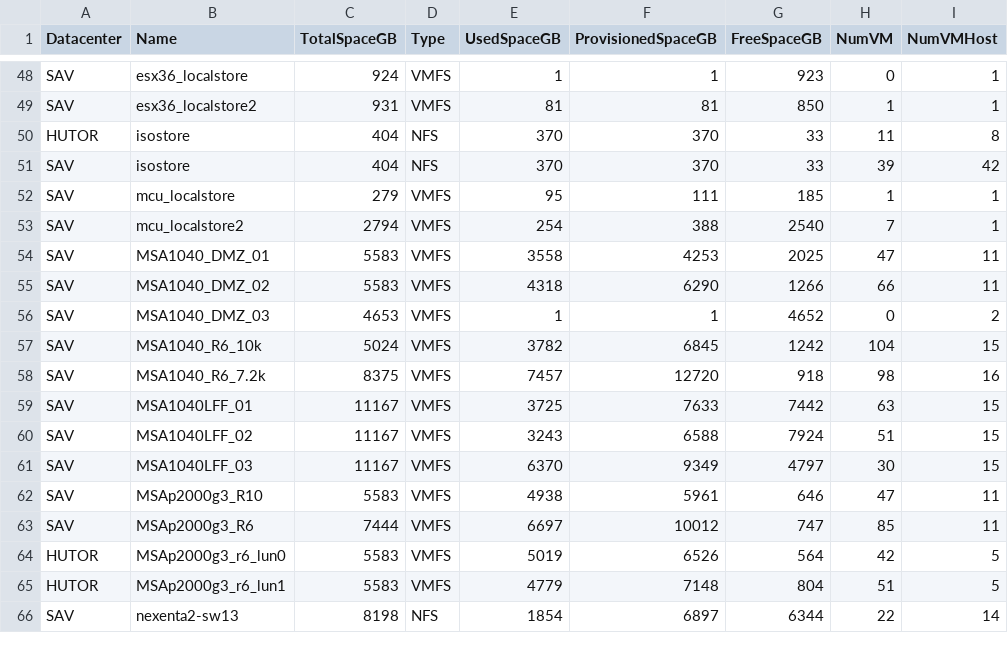
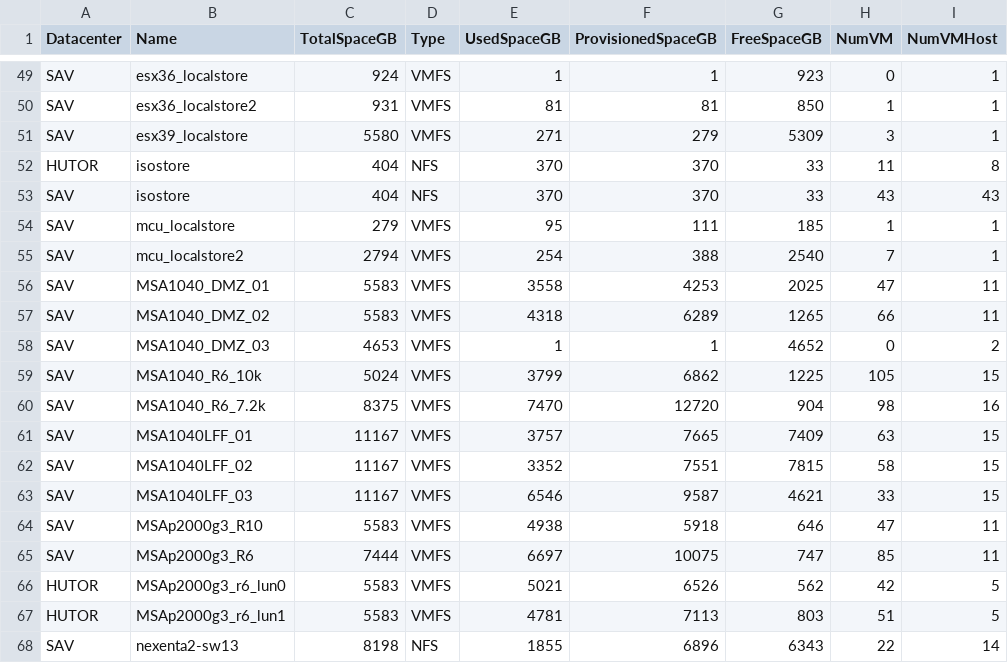
Before and after one commit to akrush24/vmware-stats, a CSV file: datastores.csv, drawn as a sheet; only a part is shown, gaps mark what is left out; the diff covers the shown part only.

Commit message:
Tue Apr 19 06:29:41 RTZST 2016, from Windows

```diff
--- a/datastores.csv
+++ b/datastores.csv
@@ -49,4 +50,5 @@
 "SAV";"esx36_localstore2";"931";"VMFS";"81";"81";"850";"1";"1"
+"SAV";"esx39_localstore";"5580";"VMFS";"271";"279";"5309";"3";"1"
 "HUTOR";"isostore";"404";"NFS";"370";"370";"33";"11";"8"
-"SAV";"isostore";"404";"NFS";"370";"370";"33";"39";"42"
+"SAV";"isostore";"404";"NFS";"370";"370";"33";"43";"43"
 "SAV";"mcu_localstore";"279";"VMFS";"95";"111";"185";"1";"1"
@@ -54,13 +56,13 @@
 "SAV";"MSA1040_DMZ_01";"5583";"VMFS";"3558";"4253";"2025";"47";"11"
-"SAV";"MSA1040_DMZ_02";"5583";"VMFS";"4318";"6290";"1266";"66";"11"
+"SAV";"MSA1040_DMZ_02";"5583";"VMFS";"4318";"6289";"1265";"66";"11"
 "SAV";"MSA1040_DMZ_03";"4653";"VMFS";"1";"1";"4652";"0";"2"
-"SAV";"MSA1040_R6_10k";"5024";"VMFS";"3782";"6845";"1242";"104";"15"
-"SAV";"MSA1040_R6_7.2k";"8375";"VMFS";"7457";"12720";"918";"98";"16"
-"SAV";"MSA1040LFF_01";"11167";"VMFS";"3725";"7633";"7442";"63";"15"
-"SAV";"MSA1040LFF_02";"11167";"VMFS";"3243";"6588";"7924";"51";"15"
-"SAV";"MSA1040LFF_03";"11167";"VMFS";"6370";"9349";"4797";"30";"15"
-"SAV";"MSAp2000g3_R10";"5583";"VMFS";"4938";"5961";"646";"47";"11"
-"SAV";"MSAp2000g3_R6";"7444";"VMFS";"6697";"10012";"747";"85";"11"
-"HUTOR";"MSAp2000g3_r6_lun0";"5583";"VMFS";"5019";"6526";"564";"42";"5"
-"HUTOR";"MSAp2000g3_r6_lun1";"5583";"VMFS";"4779";"7148";"804";"51";"5"
-"SAV";"nexenta2-sw13";"8198";"NFS";"1854";"6897";"6344";"22";"14"
+"SAV";"MSA1040_R6_10k";"5024";"VMFS";"3799";"6862";"1225";"105";"15"
+"SAV";"MSA1040_R6_7.2k";"8375";"VMFS";"7470";"12720";"904";"98";"16"
+"SAV";"MSA1040LFF_01";"11167";"VMFS";"3757";"7665";"7409";"63";"15"
+"SAV";"MSA1040LFF_02";"11167";"VMFS";"3352";"7551";"7815";"58";"15"
+"SAV";"MSA1040LFF_03";"11167";"VMFS";"6546";"9587";"4621";"33";"15"
+"SAV";"MSAp2000g3_R10";"5583";"VMFS";"4938";"5918";"646";"47";"11"
+"SAV";"MSAp2000g3_R6";"7444";"VMFS";"6697";"10075";"747";"85";"11"
+"HUTOR";"MSAp2000g3_r6_lun0";"5583";"VMFS";"5021";"6526";"562";"42";"5"
+"HUTOR";"MSAp2000g3_r6_lun1";"5583";"VMFS";"4781";"7113";"803";"51";"5"
+"SAV";"nexenta2-sw13";"8198";"NFS";"1855";"6896";"6343";"22";"14"
```
Also changed, not shown: 4 added rows and 30 edited cells elsewhere in this file.
